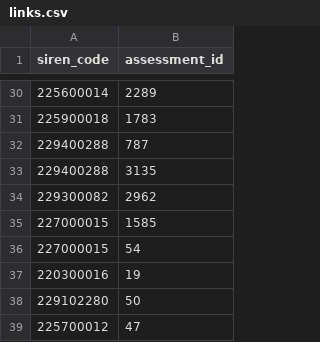
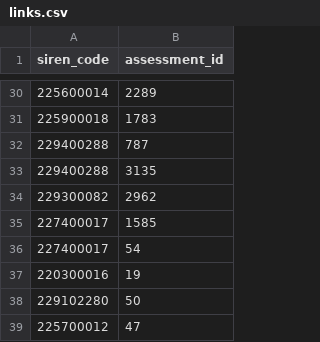
Before and after one commit to OpenCarbonWatch/France, a CSV file: links.csv, drawn as a sheet; only a part is shown, gaps mark what is left out.

Commit message:
Corrected typo in manual links file

```diff
--- a/links.csv
+++ b/links.csv
@@ -34,4 +34,4 @@ siren_code,assessment_id
 229300082,2962
-227000015,1585
-227000015,54
+227400017,1585
+227400017,54
 220300016,19
```
